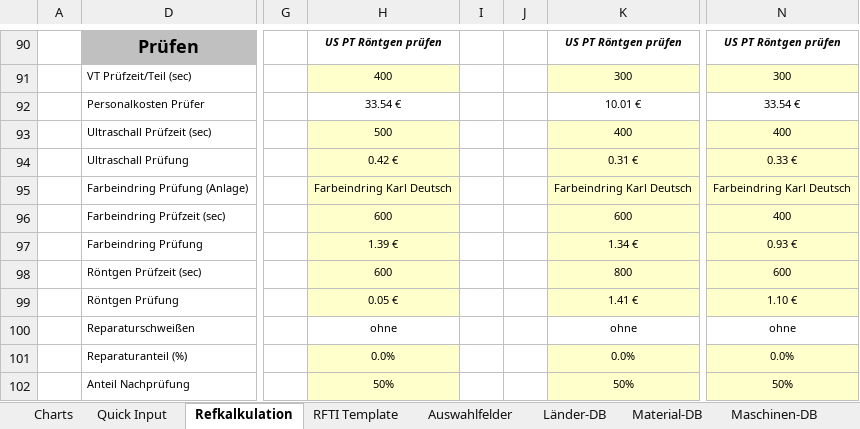
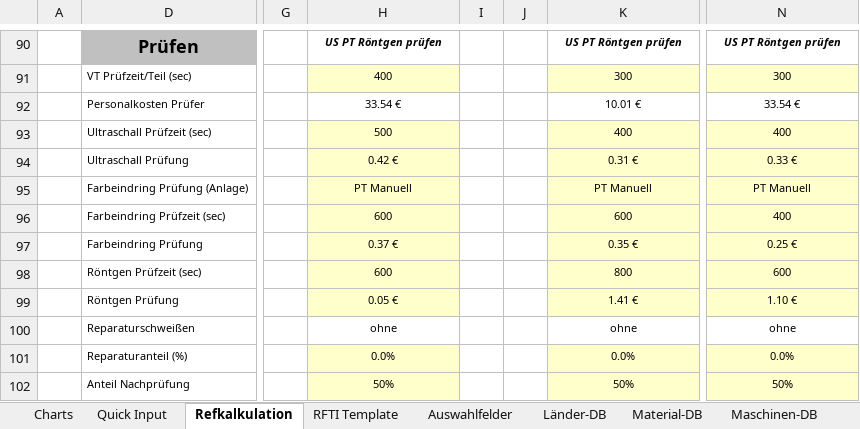
Before and after one commit to sd-ra/GussKalk, an Excel workbook: Excel/Parametric_AL-Sandguss-V3.1.xlsm, sheet Refkalkulation, drawn as a sheet; only a part is shown, gaps mark what is left out; values as stored, in another font and other column widths than the file's, no borders; charts and pictures and conditional formats not drawn; 2 other sheets too large or unreadable and not compared; the diff covers the shown part only; the diff names each change by its address in the sheet, - before the commit and + after, or states it on an @@ line.

Commit message:
Maschinen-Db: Farbeindring in PT manuell und Automatik geändert

```diff
--- a/Excel/Parametric_AL-Sandguss-V3.1.xlsm (sheet Refkalkulation)
+++ b/Excel/Parametric_AL-Sandguss-V3.1.xlsm (sheet Refkalkulation)
-H95: Farbeindring Karl Deutsch
+H95: PT Manuell
-K95: Farbeindring Karl Deutsch
+K95: PT Manuell
-N95: Farbeindring Karl Deutsch
+N95: PT Manuell
-H97: 1.39 €
+H97: 0.37 €
-K97: 1.34 €
+K97: 0.35 €
-N97: 0.93 €
+N97: 0.25 €
```
Also changed, not shown: 32 edited cells elsewhere in this sheet, sheet Charts, sheet Parametrikber, sheet Maschinen-DB, charts or pictures.
